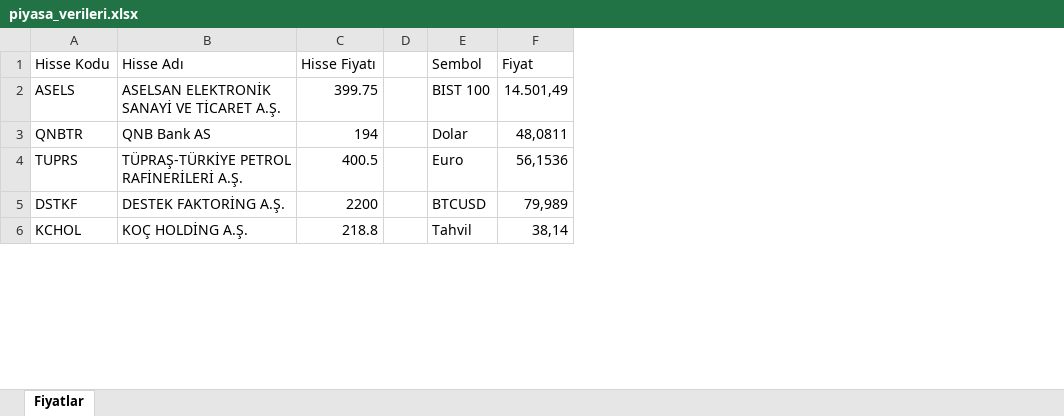
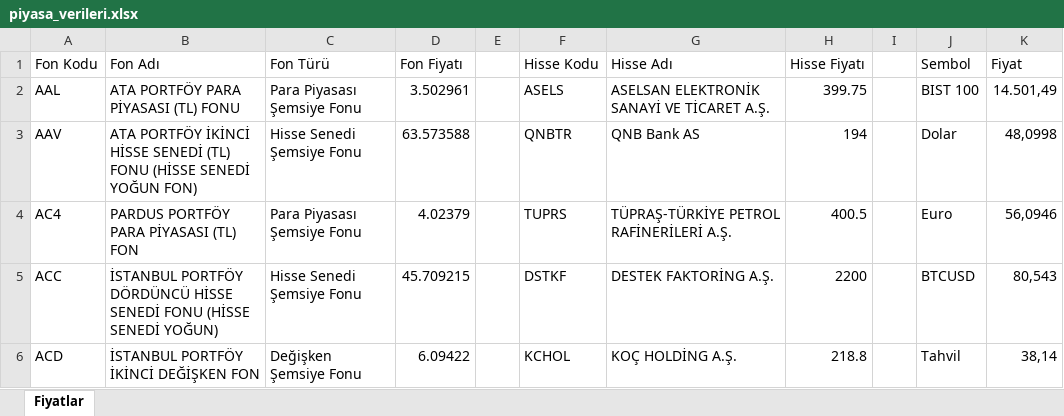
Before and after one commit to fkcengizhan-crypto/fhfiyat, an Excel workbook: piyasa_verileri.xlsx, sheet Fiyatlar, drawn as a sheet; only a part is shown; values as stored, in another font and other column widths than the file's, no borders; table styles not drawn; addresses are those after the commit; the diff covers the shown part only; the diff names each change by its address in the sheet, - before the commit and + after, or states it on an @@ line.

```diff
--- a/piyasa_verileri.xlsx (sheet Fiyatlar)
+++ b/piyasa_verileri.xlsx (sheet Fiyatlar)
+column A (Fon Kodu), rows 2-6: AAL | AAV | AC4 | ACC | ACD
+column B (Fon Adı), rows 2-6: ATA PORTFÖY PARA PİYASASI (TL) FONU | ATA PORTFÖY İKİNCİ HİSSE SENEDİ (TL) FONU (HİSSE SENEDİ YOĞUN FON) | PARDUS PORTFÖY PARA PİYASASI (TL) FON | İSTANBUL PORTFÖY DÖRDÜNCÜ HİSSE SENEDİ FONU (HİSSE SENEDİ YOĞUN) | İSTANBUL PORTFÖY İKİNCİ DEĞİŞKEN FON
+column C (Fon Türü), rows 2-6: Para Piyasası Şemsiye Fonu | Hisse Senedi Şemsiye Fonu | Para Piyasası Şemsiye Fonu | Hisse Senedi Şemsiye Fonu | Değişken Şemsiye Fonu
+column D (Fon Fiyatı), rows 2-6: 3.502961 | 63.573588 | 4.02379 | 45.709215 | 6.09422
+column E, empty
-K3 (Fiyat): 48,0811
+K3 (Fiyat): 48,0998
-K4 (Fiyat): 56,1536
+K4 (Fiyat): 56,0946
-K5 (Fiyat): 79,989
+K5 (Fiyat): 80,543
```
Also changed, not shown: 26 added rows, 4 moved rows and 6 edited cells elsewhere in this sheet, 1 other file.
